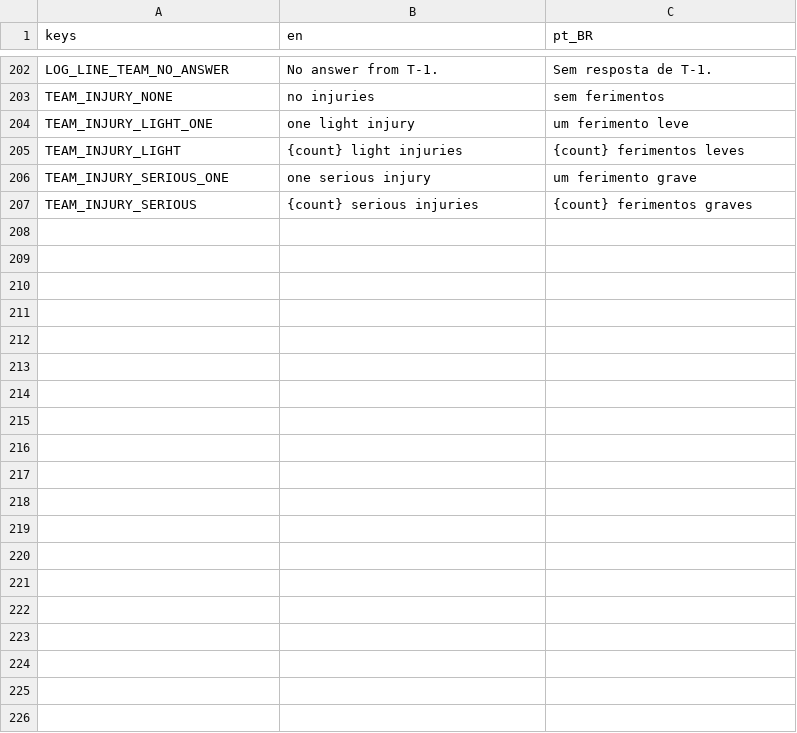
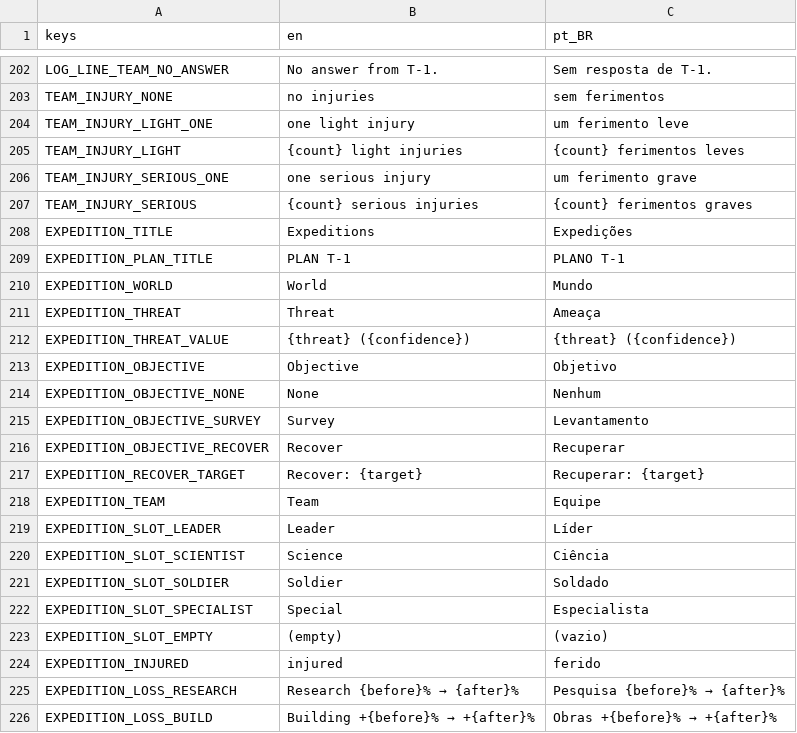
Before and after one commit to lmarcarini/StarPortal, a CSV file: localization/gate.csv, drawn as a sheet; only a part is shown, gaps mark what is left out; the diff covers the shown part only; the diff names each change by its address in the sheet, - before the commit and + after, or states it on an @@ line.

```diff
--- a/localization/gate.csv
+++ b/localization/gate.csv
+row 208: EXPEDITION_TITLE | Expeditions | Expedições
+row 209: EXPEDITION_PLAN_TITLE | PLAN T-1 | PLANO T-1
+row 210: EXPEDITION_WORLD | World | Mundo
+row 211: EXPEDITION_THREAT | Threat | Ameaça
+row 212: EXPEDITION_THREAT_VALUE | {threat} ({confidence}) | {threat} ({confidence})
+row 213: EXPEDITION_OBJECTIVE | Objective | Objetivo
+row 214: EXPEDITION_OBJECTIVE_NONE | None | Nenhum
+row 215: EXPEDITION_OBJECTIVE_SURVEY | Survey | Levantamento
+row 216: EXPEDITION_OBJECTIVE_RECOVER | Recover | Recuperar
+row 217: EXPEDITION_RECOVER_TARGET | Recover: {target} | Recuperar: {target}
+row 218: EXPEDITION_TEAM | Team | Equipe
+row 219: EXPEDITION_SLOT_LEADER | Leader | Líder
+row 220: EXPEDITION_SLOT_SCIENTIST | Science | Ciência
+row 221: EXPEDITION_SLOT_SOLDIER | Soldier | Soldado
+row 222: EXPEDITION_SLOT_SPECIALIST | Special | Especialista
+row 223: EXPEDITION_SLOT_EMPTY | (empty) | (vazio)
+row 224: EXPEDITION_INJURED | injured | ferido
+row 225: EXPEDITION_LOSS_RESEARCH | Research {before}% → {after}% | Pesquisa {before}% → {after}%
+row 226: EXPEDITION_LOSS_BUILD | Building +{before}% → +{after}% | Obras +{before}% → +{after}%
```
Also changed, not shown: 42 added rows elsewhere in this file, 24 other files.
